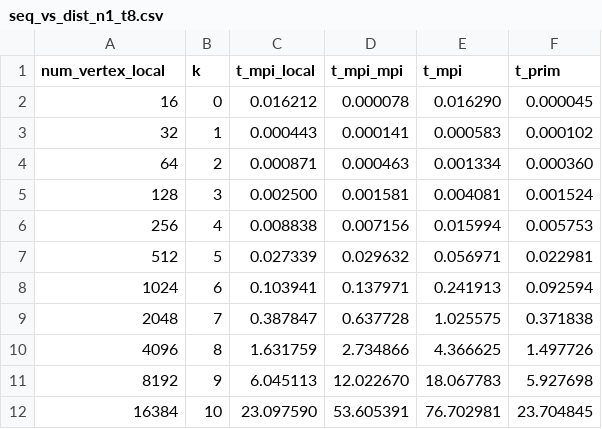
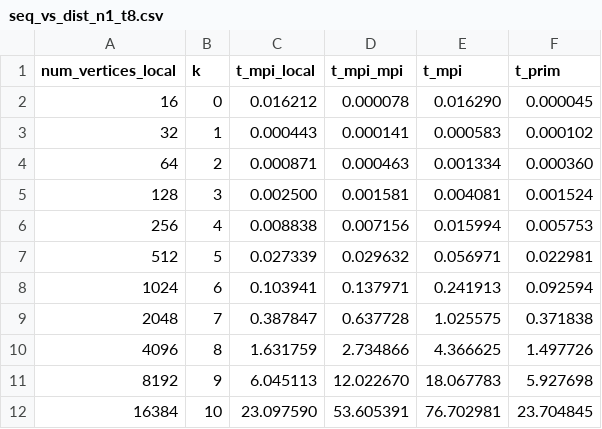
Before and after one commit to Chi-Chu319/MST_O_logn_logn_C-, a CSV file: csvs/seq_vs_dist_n1_t8.csv, drawn as a sheet.

```diff
--- a/csvs/seq_vs_dist_n1_t8.csv
+++ b/csvs/seq_vs_dist_n1_t8.csv
@@ -1,2 +1,2 @@
-num_vertex_local,k,t_mpi_local,t_mpi_mpi,t_mpi,t_prim,
+num_vertices_local,k,t_mpi_local,t_mpi_mpi,t_mpi,t_prim,
 16,0,0.016212,0.000078,0.016290,0.000045,
```
Also changed, not shown: csvs/strong_scale_16384.csv, csvs/strong_scale_32768.csv, 8 other files.
